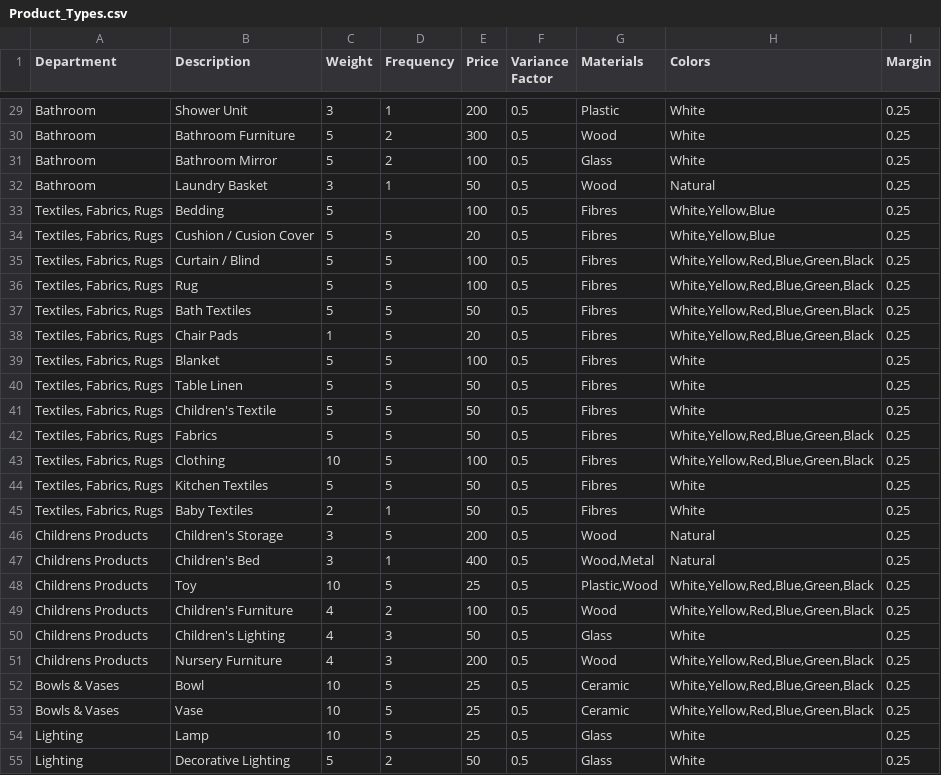
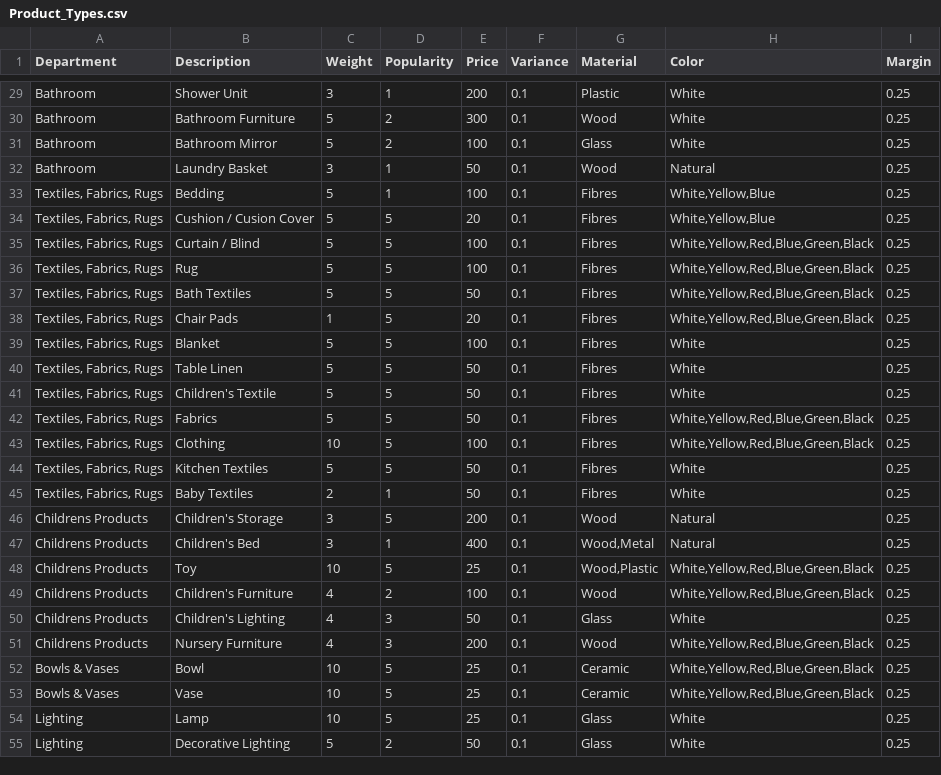
Before and after one commit to davidbarone/Dbarone.Net.Fake, a CSV file: Dbarone.Net.Fake/Datasets/Product_Types.csv, drawn as a sheet; only a part is shown, gaps mark what is left out; the diff covers the shown part only; the diff names each change by its address in the sheet, - before the commit and + after, or states it on an @@ line.

```diff
--- a/Dbarone.Net.Fake/Datasets/Product_Types.csv
+++ b/Dbarone.Net.Fake/Datasets/Product_Types.csv
-D1: Frequency
+D1: Popularity
-F1: Variance Factor
+F1: Variance
-G1: Materials
+G1: Material
-H1: Colors
+H1: Color
-F29:F55 (Variance): 0.5
+F29:F55 (Variance): 0.1
-D33 (Popularity): (empty)
+D33 (Popularity): 1
-G48 (Material): Plastic,Wood
+G48 (Material): Wood,Plastic
```
Also changed, not shown: 44 edited cells elsewhere in this file, 7 other files.
